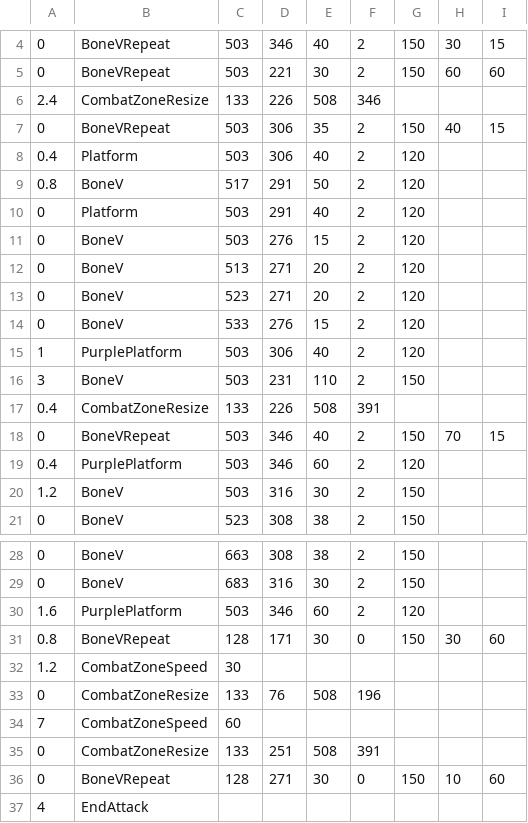
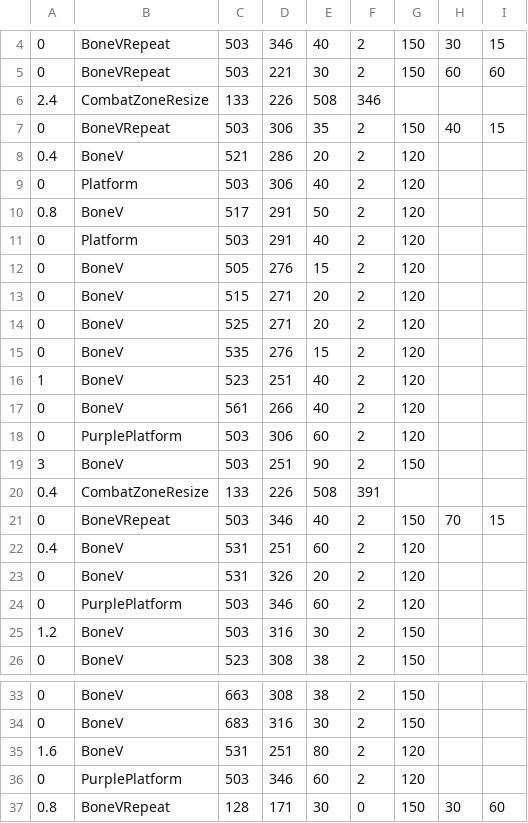
Before and after one commit to onemoso/hard-mode-sans-fight, a CSV file: sans_platforms2.csv, drawn as a sheet; only a part is shown, gaps mark what is left out; the shorter side is filled out with more unchanged rows.

```diff
--- a/sans_platforms2.csv
+++ b/sans_platforms2.csv
@@ -7,14 +7,19 @@
 0,BoneVRepeat,503,306,35,2,150,40,15
-0.4,Platform,503,306,40,2,120,,
+0.4,BoneV,521,286,20,2,120,,
+0,Platform,503,306,40,2,120,,
 0.8,BoneV,517,291,50,2,120,,
 0,Platform,503,291,40,2,120,,
-0,BoneV,503,276,15,2,120,,
-0,BoneV,513,271,20,2,120,,
-0,BoneV,523,271,20,2,120,,
-0,BoneV,533,276,15,2,120,,
-1,PurplePlatform,503,306,40,2,120,,
-3,BoneV,503,231,110,2,150,,
+0,BoneV,505,276,15,2,120,,
+0,BoneV,515,271,20,2,120,,
+0,BoneV,525,271,20,2,120,,
+0,BoneV,535,276,15,2,120,,
+1,BoneV,523,251,40,2,120,,
+0,BoneV,561,266,40,2,120,,
+0,PurplePlatform,503,306,60,2,120,,
+3,BoneV,503,251,90,2,150,,
 0.4,CombatZoneResize,133,226,508,391,,,
 0,BoneVRepeat,503,346,40,2,150,70,15
-0.4,PurplePlatform,503,346,60,2,120,,
+0.4,BoneV,531,251,60,2,120,,
+0,BoneV,531,326,20,2,120,,
+0,PurplePlatform,503,346,60,2,120,,
 1.2,BoneV,503,316,30,2,150,,
@@ -29,3 +34,4 @@
 0,BoneV,683,316,30,2,150,,
-1.6,PurplePlatform,503,346,60,2,120,,
+1.6,BoneV,531,251,80,2,120,,
+0,PurplePlatform,503,346,60,2,120,,
 0.8,BoneVRepeat,128,171,30,0,150,30,60
```
Also changed, not shown: sans_boneslideh.csv, sans_bonestab3.csv, 4 other files.
